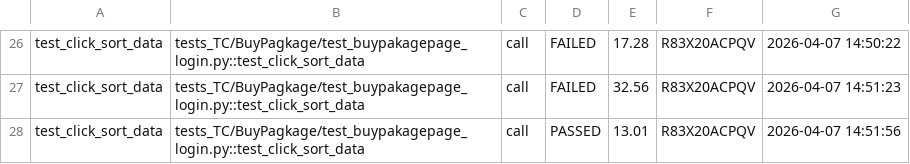
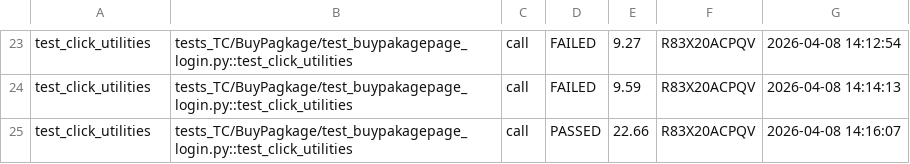
Before and after one commit to theanh2206/mobile-automation-ios, a CSV file: reports/test_result.csv, drawn as a sheet; only a part is shown, gaps mark what is left out; addresses are those after the commit; the diff covers the shown part only; the diff names each change by its address in the sheet, - before the commit and + after, or states it on an @@ line.

```diff
--- a/reports/test_result.csv
+++ b/reports/test_result.csv
-A23:A25: test_click_sort_data
+A23:A25: test_click_utilities
-B23:B25: tests_TC/BuyPagkage/test_buypakagepage_login.py::test_click_sort_data
+B23:B25: tests_TC/BuyPagkage/test_buypakagepage_login.py::test_click_utilities
-E23: 17.28
+E23: 9.27
-G23: 2026-04-07 14:50:22
+G23: 2026-04-08 14:12:54
-E24: 32.56
+E24: 9.59
-G24: 2026-04-07 14:51:23
+G24: 2026-04-08 14:14:13
-E25: 13.01
+E25: 22.66
-G25: 2026-04-07 14:51:56
+G25: 2026-04-08 14:16:07
```
Also changed, not shown: 7 added rows, 10 removed rows and 63 edited cells elsewhere in this file, 5 other files.
